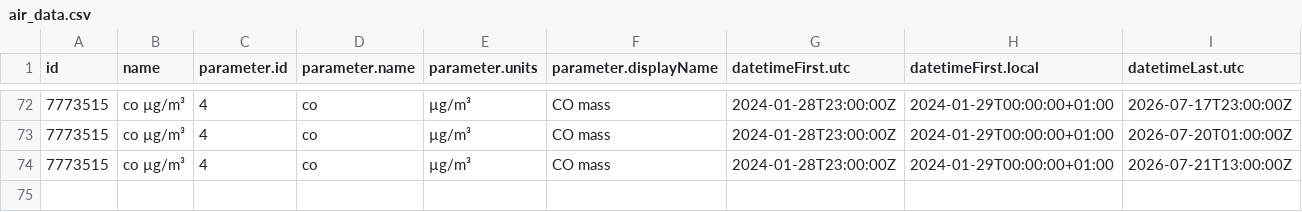
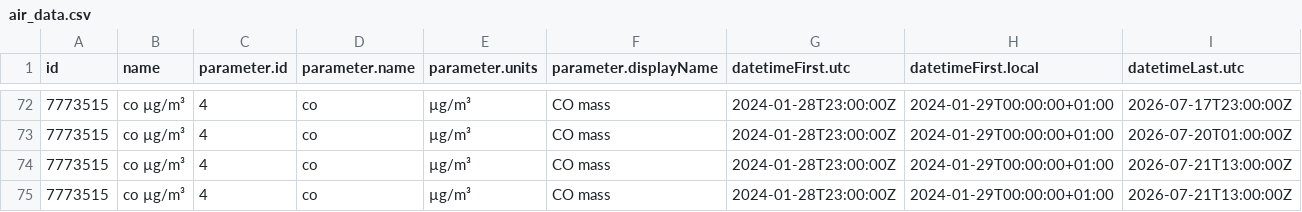
Before and after one commit to angulorojasmariaclaudia-coder/practica_08_airquality, a CSV file: data/air_data.csv, drawn as a sheet; only a part is shown, gaps mark what is left out; rows hold the shown columns only; the diff names each change by its address in the sheet, - before the commit and + after, or states it on an @@ line.

Commit message:
gh actions: Update data Thu Jul 23 09:37:43 UTC 2026

```diff
--- a/data/air_data.csv
+++ b/data/air_data.csv
+row 75: 7773515 | co µg/m³ | 4 | co | µg/m³ | CO mass | 2024-01-28T23:00:00Z | 2024-01-29T00:00:00+01:00 | 2026-07-21T13:00:00Z
```
